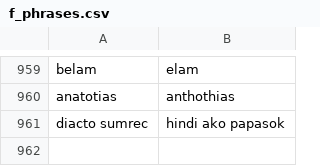
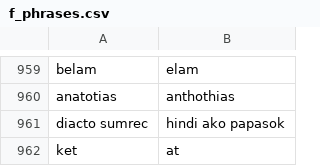
Before and after one commit to JakeCob/Ilokano-to-Tagalog-Machince-Translation, a CSV file: src/csv data/f_phrases.csv, drawn as a sheet; only a part is shown, gaps mark what is left out; the diff names each change by its address in the sheet, - before the commit and + after, or states it on an @@ line.

Commit message:
translated new dataset

```diff
--- a/src/csv data/f_phrases.csv
+++ b/src/csv data/f_phrases.csv
+row 962: ket | at
```
Also changed, not shown: 34 other files.
